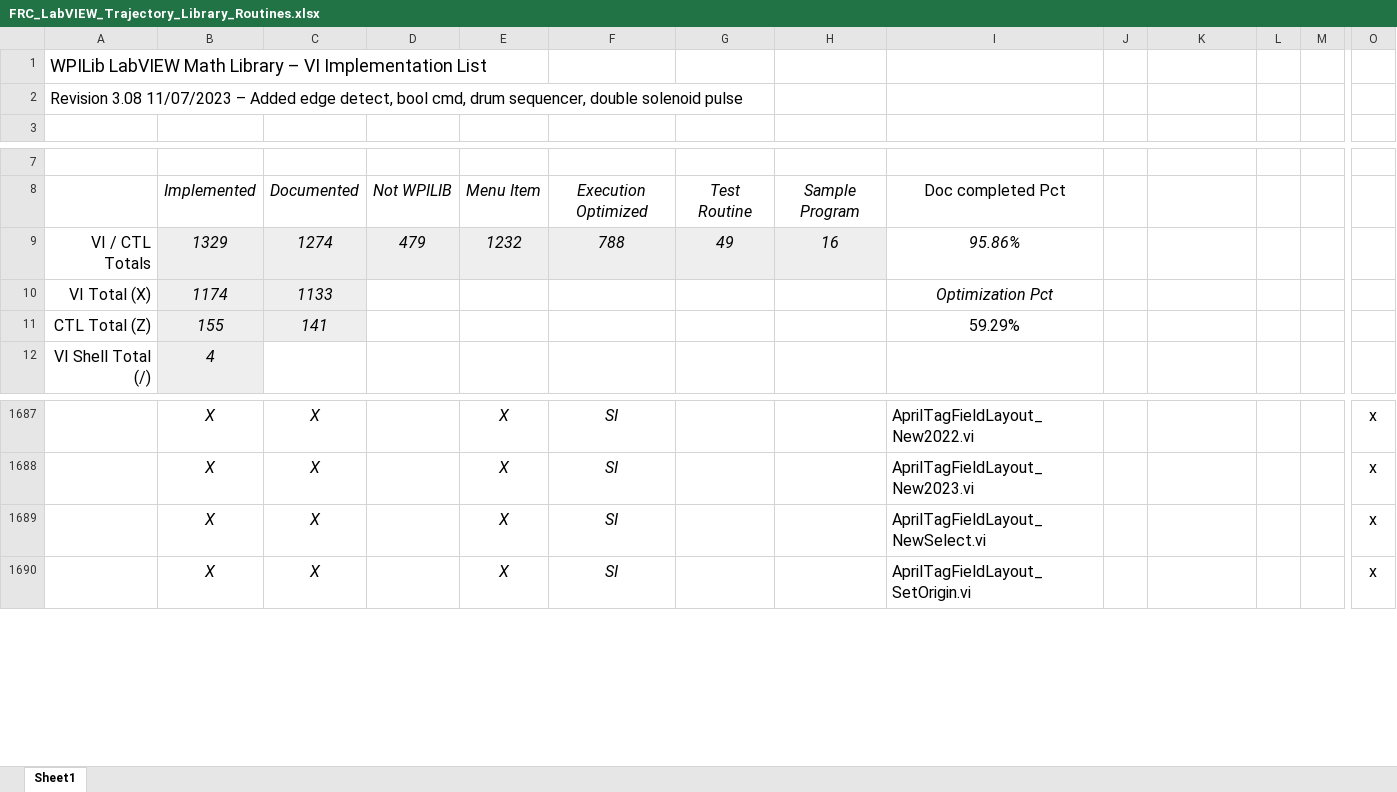
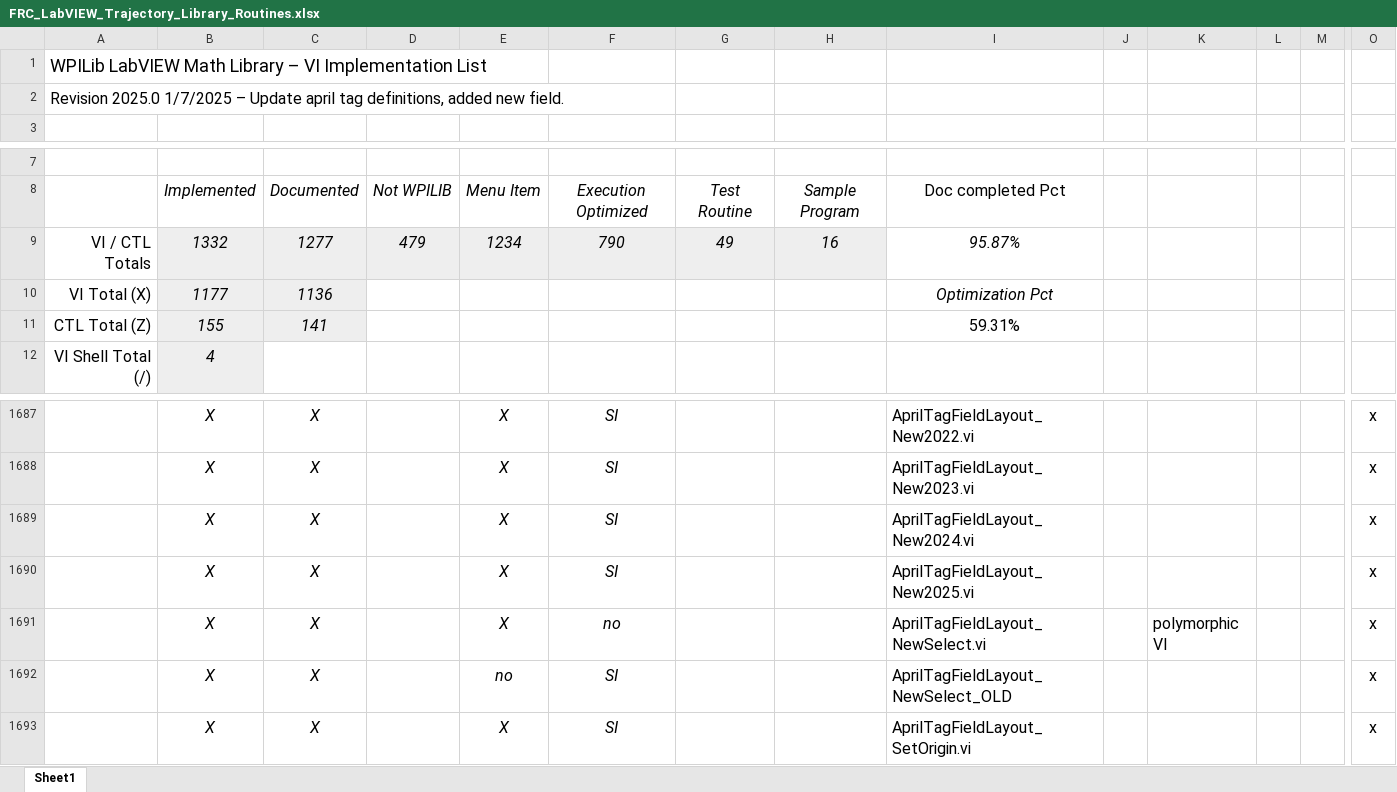
Before and after one commit to jsimpso81/WPIlibMathLabVIEW, an Excel workbook: FRC_Traj_Pkg/Misc/FRC_LabVIEW_Trajectory_Library_Routines.xlsx, sheet Sheet1, drawn as a sheet; only a part is shown, gaps mark what is left out; values as stored, in another font and other column widths than the file's, no borders; rows hold the shown columns only; the diff names each change by its address in the sheet, - before the commit and + after, or states it on an @@ line.

```diff
--- a/FRC_Traj_Pkg/Misc/FRC_LabVIEW_Trajectory_Library_Routines.xlsx (sheet Sheet1)
+++ b/FRC_Traj_Pkg/Misc/FRC_LabVIEW_Trajectory_Library_Routines.xlsx (sheet Sheet1)
-A2: Revision 3.08 11/07/2023 – Added edge detect, bool cmd, drum sequencer, double solenoid pulse
+A2: Revision 2025.0 1/7/2025 – Update april tag definitions, added new field.
-B9: 1329
+B9: 1332
-C9: 1274
+C9: 1277
-E9: 1232
+E9: 1234
-F9: 788
+F9: 790
-I9: 95.86%
+I9: 95.87%
-B10: 1174
+B10: 1177
-C10: 1133
+C10: 1136
-I11: 59.29%
+I11: 59.31%
-I1689: AprilTagFieldLayout_NewSelect.vi
+I1689: AprilTagFieldLayout_New2024.vi
+row 1690:  | X | X |  | X | SI |  |  | AprilTagFieldLayout_New2025.vi |  |  |  |  | x
+row 1691:  | X | X |  | X | no |  |  | AprilTagFieldLayout_NewSelect.vi |  | polymorphic VI |  |  | x
+row 1692:  | X | X |  | no | SI |  |  | AprilTagFieldLayout_NewSelect_OLD |  |  |  |  | x
```
Also changed, not shown: formulas that keep their value, 8 other files.
